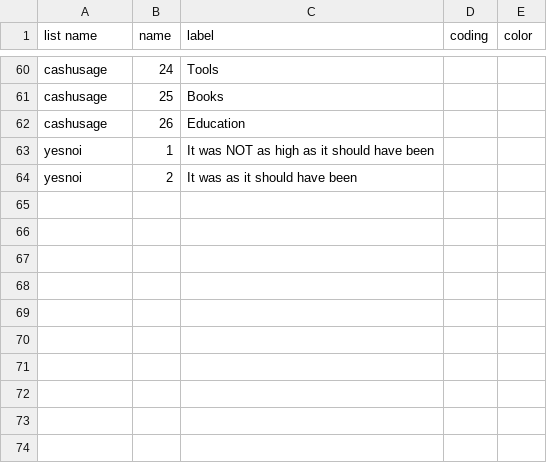
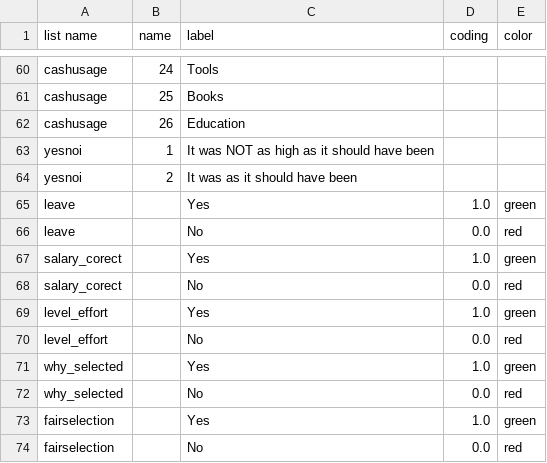
Before and after one commit to samuelmonet/UNESCO, a CSV file: codes.csv, drawn as a sheet; only a part is shown, gaps mark what is left out.

Commit message:
Add files via upload

```diff
--- a/codes.csv
+++ b/codes.csv
@@ -64 +64,11 @@ yesnoi	1	It was NOT as high as it should have been
 yesnoi	2	It was as it should have been		
+leave		Yes	1.0	green
+leave		No	0.0	red
+salary_corect		Yes	1.0	green
+salary_corect		No	0.0	red
+level_effort		Yes	1.0	green
+level_effort		No	0.0	red
+why_selected		Yes	1.0	green
+why_selected		No	0.0	red
+fairselection		Yes	1.0	green
+fairselection		No	0.0	red
```
